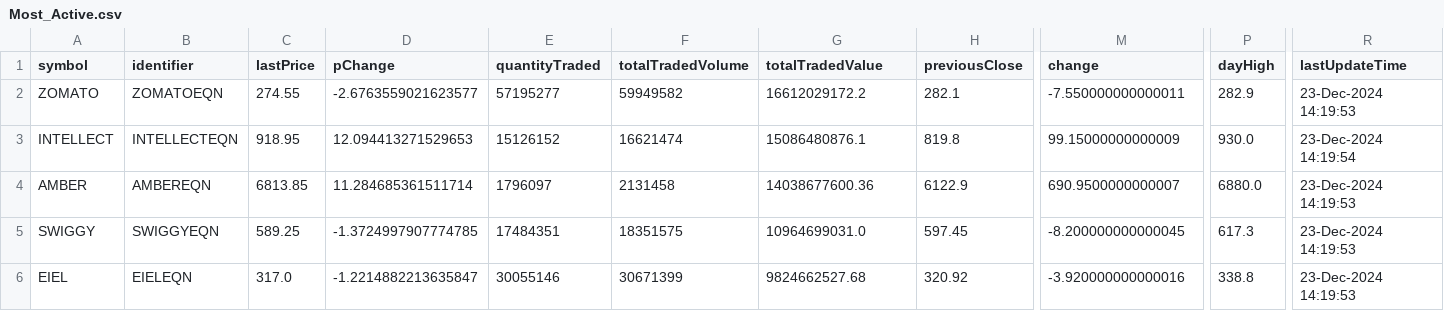
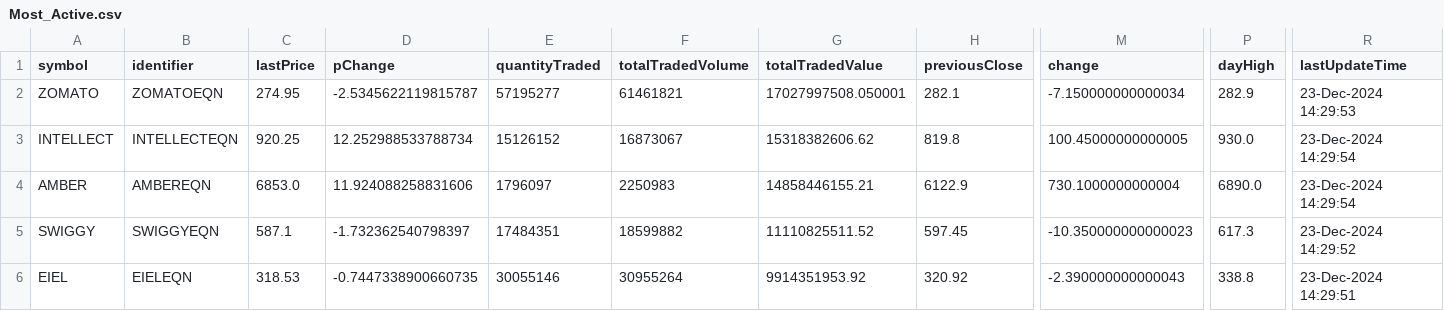
Before and after one commit to tsrajpurohit/AdvDec, a CSV file: Most_Active.csv, drawn as a sheet; only a part is shown, gaps mark what is left out; the diff covers the shown part only; the diff names each change by its address in the sheet, - before the commit and + after, or states it on an @@ line.

```diff
--- a/Most_Active.csv
+++ b/Most_Active.csv
-C2 (lastPrice): 274.55
+C2 (lastPrice): 274.95
-D2 (pChange): -2.6763559021623577
+D2 (pChange): -2.5345622119815787
-F2 (totalTradedVolume): 59949582
+F2 (totalTradedVolume): 61461821
-G2 (totalTradedValue): 16612029172.2
+G2 (totalTradedValue): 17027997508.050001
-M2 (change): -7.550000000000011
+M2 (change): -7.150000000000034
-R2 (lastUpdateTime): 23-Dec-2024 14:19:53
+R2 (lastUpdateTime): 23-Dec-2024 14:29:53
-C3 (lastPrice): 918.95
+C3 (lastPrice): 920.25
-D3 (pChange): 12.094413271529653
+D3 (pChange): 12.252988533788734
-F3 (totalTradedVolume): 16621474
+F3 (totalTradedVolume): 16873067
-G3 (totalTradedValue): 15086480876.1
+G3 (totalTradedValue): 15318382606.62
-M3 (change): 99.15000000000009
+M3 (change): 100.45000000000005
-R3 (lastUpdateTime): 23-Dec-2024 14:19:54
+R3 (lastUpdateTime): 23-Dec-2024 14:29:54
-C4 (lastPrice): 6813.85
+C4 (lastPrice): 6853.0
-D4 (pChange): 11.284685361511714
+D4 (pChange): 11.924088258831606
-F4 (totalTradedVolume): 2131458
+F4 (totalTradedVolume): 2250983
-G4 (totalTradedValue): 14038677600.36
+G4 (totalTradedValue): 14858446155.21
-M4 (change): 690.9500000000007
+M4 (change): 730.1000000000004
-P4 (dayHigh): 6880.0
+P4 (dayHigh): 6890.0
-R4 (lastUpdateTime): 23-Dec-2024 14:19:53
+R4 (lastUpdateTime): 23-Dec-2024 14:29:54
-C5 (lastPrice): 589.25
+C5 (lastPrice): 587.1
-D5 (pChange): -1.3724997907774785
+D5 (pChange): -1.732362540798397
-F5 (totalTradedVolume): 18351575
+F5 (totalTradedVolume): 18599882
-G5 (totalTradedValue): 10964699031.0
+G5 (totalTradedValue): 11110825511.52
-M5 (change): -8.200000000000045
+M5 (change): -10.350000000000023
-R5 (lastUpdateTime): 23-Dec-2024 14:19:53
+R5 (lastUpdateTime): 23-Dec-2024 14:29:52
-C6 (lastPrice): 317.0
+C6 (lastPrice): 318.53
-D6 (pChange): -1.2214882213635847
+D6 (pChange): -0.7447338900660735
-F6 (totalTradedVolume): 30671399
+F6 (totalTradedVolume): 30955264
-G6 (totalTradedValue): 9824662527.68
+G6 (totalTradedValue): 9914351953.92
-M6 (change): -3.920000000000016
+M6 (change): -2.390000000000043
-R6 (lastUpdateTime): 23-Dec-2024 14:19:53
+R6 (lastUpdateTime): 23-Dec-2024 14:29:51
```
Also changed, not shown: 1 added row, 1 removed row and 84 edited cells elsewhere in this file, advances_declines.csv.
